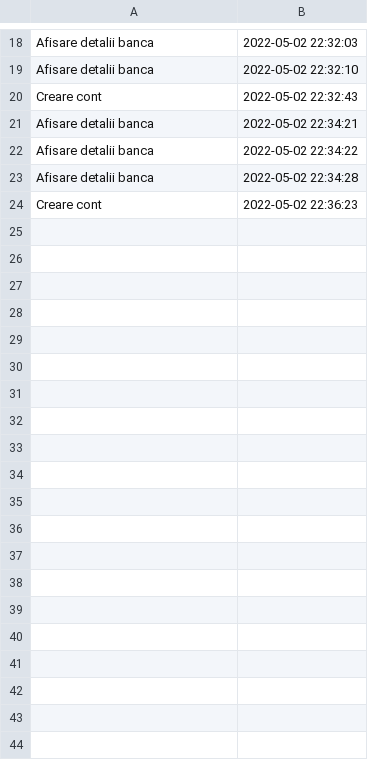
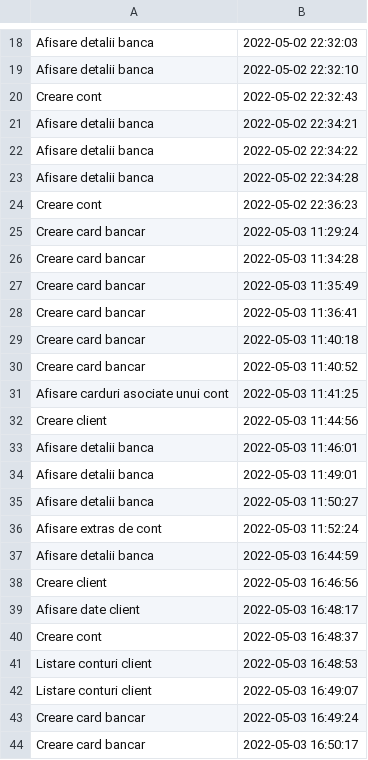
Before and after one commit to Ionescu-Ioan/Proiect_PAO, a CSV file: Proiect_PAO/Data/audit.csv, drawn as a sheet; only a part is shown, gaps mark what is left out; the diff covers the shown part only.

```diff
--- a/Proiect_PAO/Data/audit.csv
+++ b/Proiect_PAO/Data/audit.csv
@@ -24 +24,21 @@ Afisare detalii banca,2022-05-02 22:34:28
 Creare cont,2022-05-02 22:36:23
+Creare card bancar,2022-05-03 11:29:24
+Creare card bancar,2022-05-03 11:34:28
+Creare card bancar,2022-05-03 11:35:49
+Creare card bancar,2022-05-03 11:36:41
+Creare card bancar,2022-05-03 11:40:18
+Creare card bancar,2022-05-03 11:40:52
+Afisare carduri asociate unui cont,2022-05-03 11:41:25
+Creare client,2022-05-03 11:44:56
+Afisare detalii banca,2022-05-03 11:46:01
+Afisare detalii banca,2022-05-03 11:49:01
+Afisare detalii banca,2022-05-03 11:50:27
+Afisare extras de cont,2022-05-03 11:52:24
+Afisare detalii banca,2022-05-03 16:44:59
+Creare client,2022-05-03 16:46:56
+Afisare date client,2022-05-03 16:48:17
+Creare cont,2022-05-03 16:48:37
+Listare conturi client,2022-05-03 16:48:53
+Listare conturi client,2022-05-03 16:49:07
+Creare card bancar,2022-05-03 16:49:24
+Creare card bancar,2022-05-03 16:50:17
```
Also changed, not shown: 67 added rows elsewhere in this file, Proiect_PAO/Data/adresa.csv, Proiect_PAO/Data/client.csv, 13 other files.
